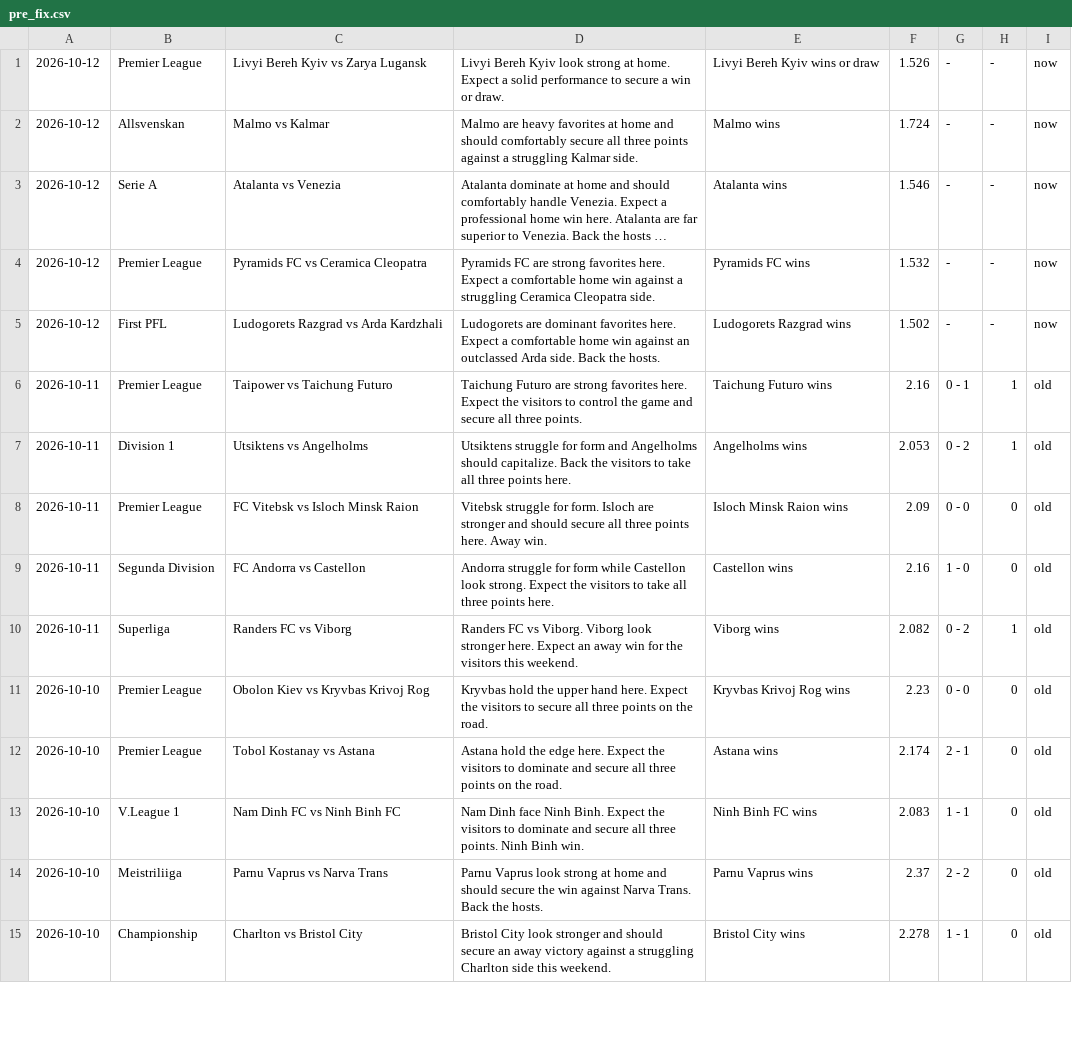
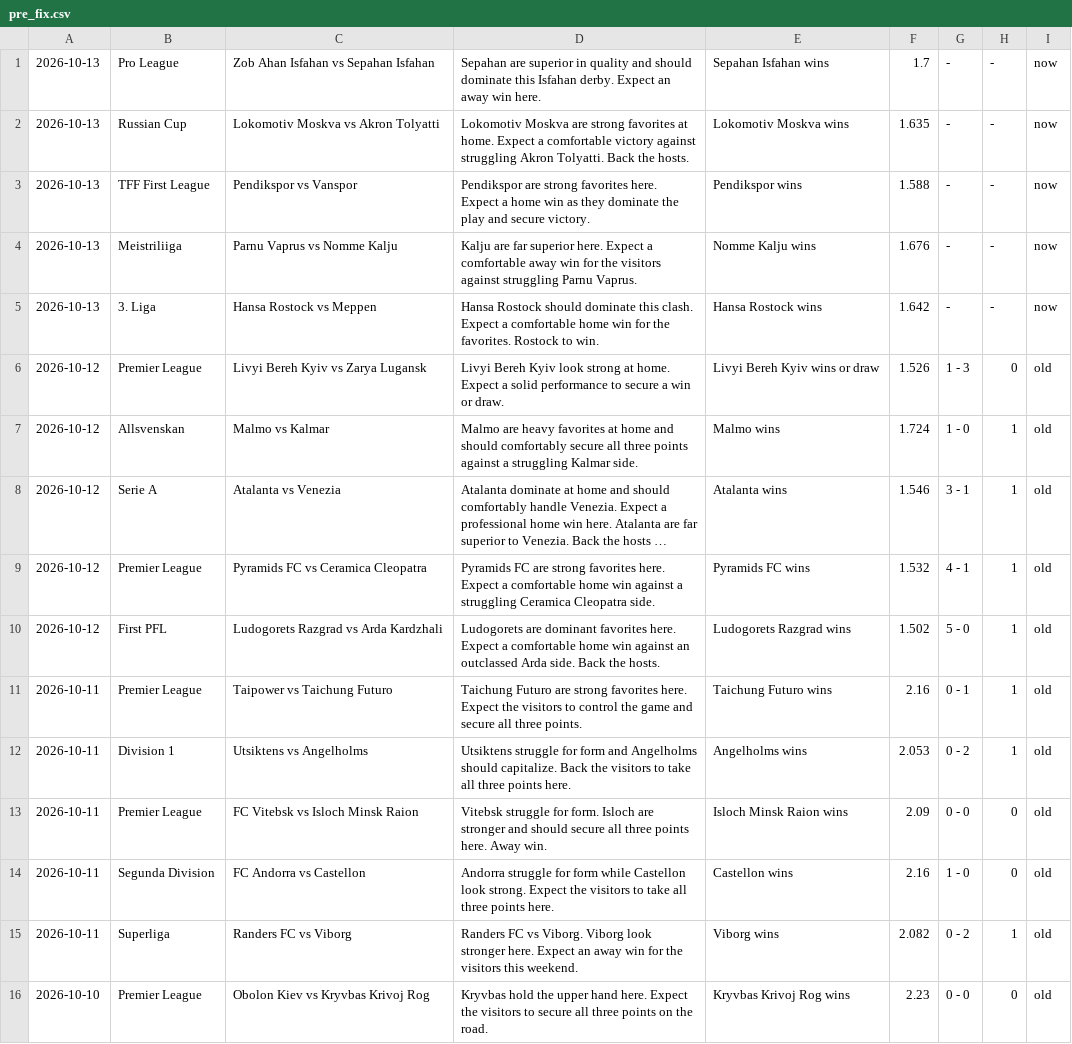
Before and after one commit to htetmyet/footytips, a CSV file: pre_fix.csv, drawn as a sheet; only a part is shown; the shorter side is filled out with more unchanged rows; long unchanged cells end in …; addresses are those after the commit; the diff names each change by its address in the sheet, - before the commit and + after, or states it on an @@ line.

```diff
--- a/pre_fix.csv
+++ b/pre_fix.csv
+row 1: 2026-10-13 | Pro League | Zob Ahan Isfahan vs Sepahan Isfahan | Sepahan are superior in quality and should dominate this Isfahan derby. Expect an away win here. | Sepahan Isfahan wins | 1.7 | - | - | now
+row 2: 2026-10-13 | Russian Cup | Lokomotiv Moskva vs Akron Tolyatti | Lokomotiv Moskva are strong favorites at home. Expect a comfortable victory against struggling Akron Tolyatti. Back the hosts. | Lokomotiv Moskva wins | 1.635 | - | - | now
+row 3: 2026-10-13 | TFF First League | Pendikspor vs Vanspor | Pendikspor are strong favorites here. Expect a home win as they dominate the play and secure victory. | Pendikspor wins | 1.588 | - | - | now
+row 4: 2026-10-13 | Meistriliiga | Parnu Vaprus vs Nomme Kalju | Kalju are far superior here. Expect a comfortable away win for the visitors against struggling Parnu Vaprus. | Nomme Kalju wins | 1.676 | - | - | now
+row 5: 2026-10-13 | 3. Liga | Hansa Rostock vs Meppen | Hansa Rostock should dominate this clash. Expect a comfortable home win for the favorites. Rostock to win. | Hansa Rostock wins | 1.642 | - | - | now
-G6: -
+G6: 1 - 3
-H6: -
+H6: 0
-I6:I10: now
+I6:I10: old
-G7: -
+G7: 1 - 0
-H7:H10: -
+H7:H10: 1
-G8: -
+G8: 3 - 1
-G9: -
+G9: 4 - 1
-G10: -
+G10: 5 - 0
```
Also changed, not shown: free_fix.csv.
